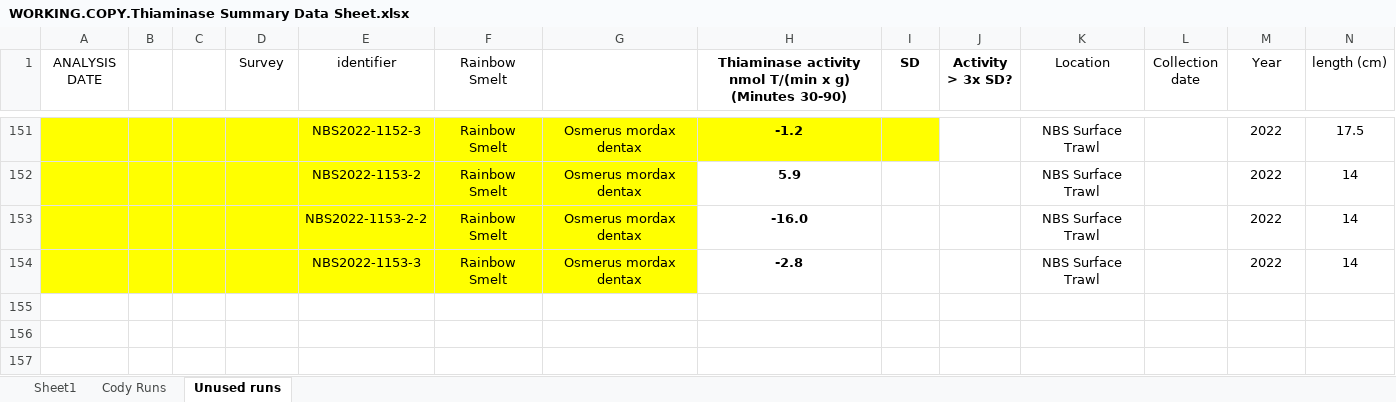
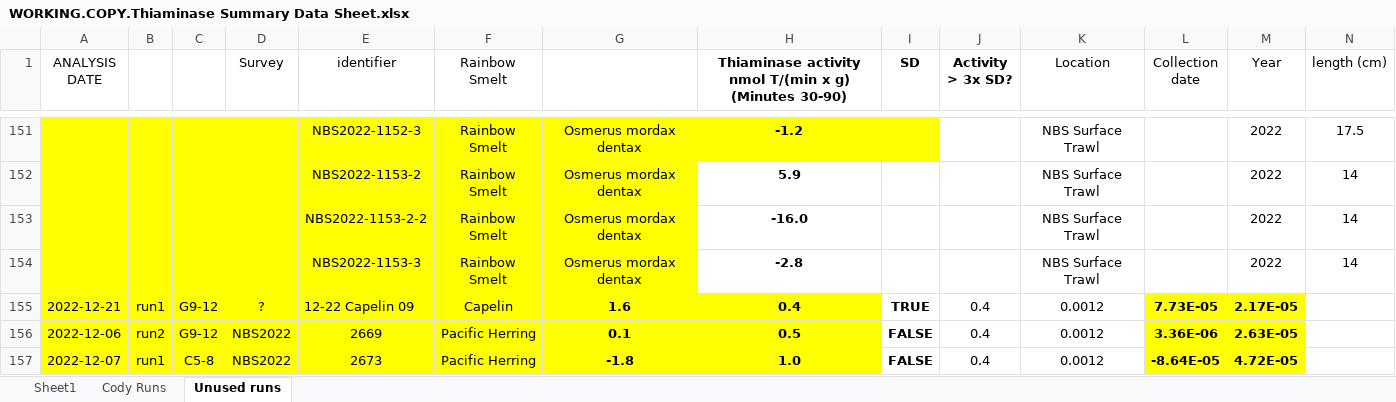
Before and after one commit to dwprt/thiaminase, an Excel workbook: Thiaminase Activity Assays.12.15.2022/WORKING.COPY.Thiaminase Summary Data Sheet.xlsx, sheet Unused runs, drawn as a sheet; only a part is shown, gaps mark what is left out; values as stored, in another font and other column widths than the file's, no borders; conditional formats not drawn; rows hold the shown columns only; the diff names each change by its address in the sheet, - before the commit and + after, or states it on an @@ line.

```diff
--- a/Thiaminase Activity Assays.12.15.2022/WORKING.COPY.Thiaminase Summary Data Sheet.xlsx (sheet Unused runs)
+++ b/Thiaminase Activity Assays.12.15.2022/WORKING.COPY.Thiaminase Summary Data Sheet.xlsx (sheet Unused runs)
+row 155: 2022-12-21 | run1 | G9-12 | ? | 12-22 Capelin 09 | Capelin | 1.6 | 0.4 | TRUE | 0.4 | 0.0012 | 7.73E-05 | 2.17E-05
+row 156: 2022-12-06 | run2 | G9-12 | NBS2022 | 2669 | Pacific Herring | 0.1 | 0.5 | FALSE | 0.4 | 0.0012 | 3.36E-06 | 2.63E-05
+row 157: 2022-12-07 | run1 | C5-8 | NBS2022 | 2673 | Pacific Herring | -1.8 | 1.0 | FALSE | 0.4 | 0.0012 | -8.64E-05 | 4.72E-05
```
Also changed, not shown: sheet Sheet1, formulas that keep their value, Thiaminase Activity Assays.12.15.2022/RERUNS.12.20.22.Thiaminase.Assay.xlsx, Thiaminase Activity Assays.12.15.2022/Sample Storage Thiaminase Assay.xlsx, 10 other files.
